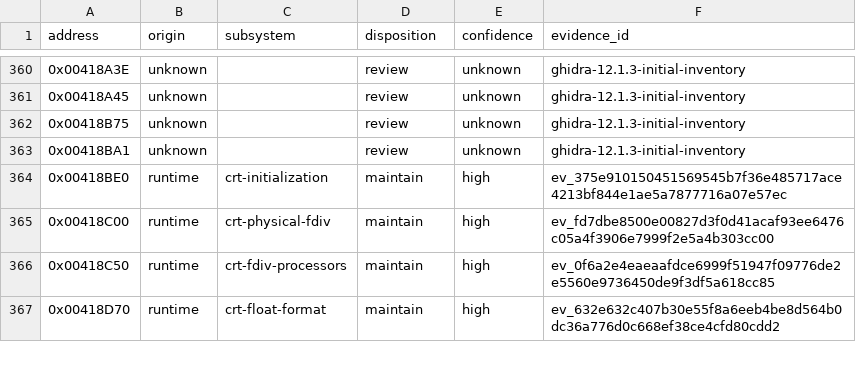
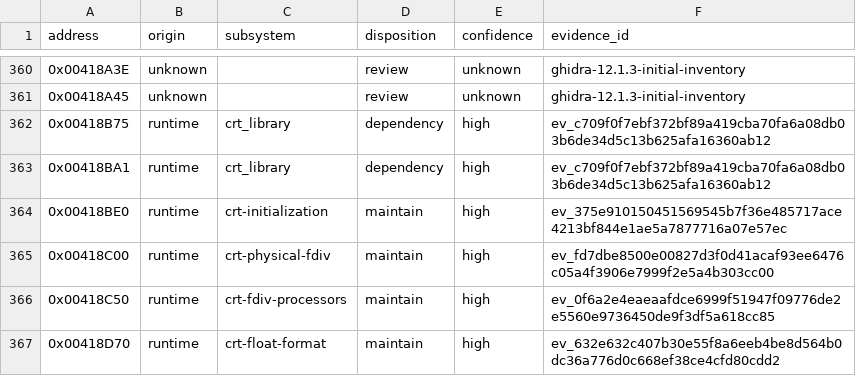
Before and after one commit to N0zoM1z0/dx-ball, a CSV file: config/function-origins.csv, drawn as a sheet; only a part is shown, gaps mark what is left out.

```diff
--- a/config/function-origins.csv
+++ b/config/function-origins.csv
@@ -361,4 +361,4 @@ address,origin,subsystem,disposition,confidence,evidence_id
 0x00418A45,unknown,,review,unknown,ghidra-12.1.3-initial-inventory
-0x00418B75,unknown,,review,unknown,ghidra-12.1.3-initial-inventory
-0x00418BA1,unknown,,review,unknown,ghidra-12.1.3-initial-inventory
+0x00418B75,runtime,crt_library,dependency,high,ev_c709f0f7ebf372bf89a419cba70fa6a08db03b6de34d5c13b625afa16360ab12
+0x00418BA1,runtime,crt_library,dependency,high,ev_c709f0f7ebf372bf89a419cba70fa6a08db03b6de34d5c13b625afa16360ab12
 0x00418BE0,runtime,crt-initialization,maintain,high,ev_375e910150451569545b7f36e485717ace4213bf844e1ae5a7877716a07e57ec
```
Also changed, not shown: config/functions.csv, 3 other files.
